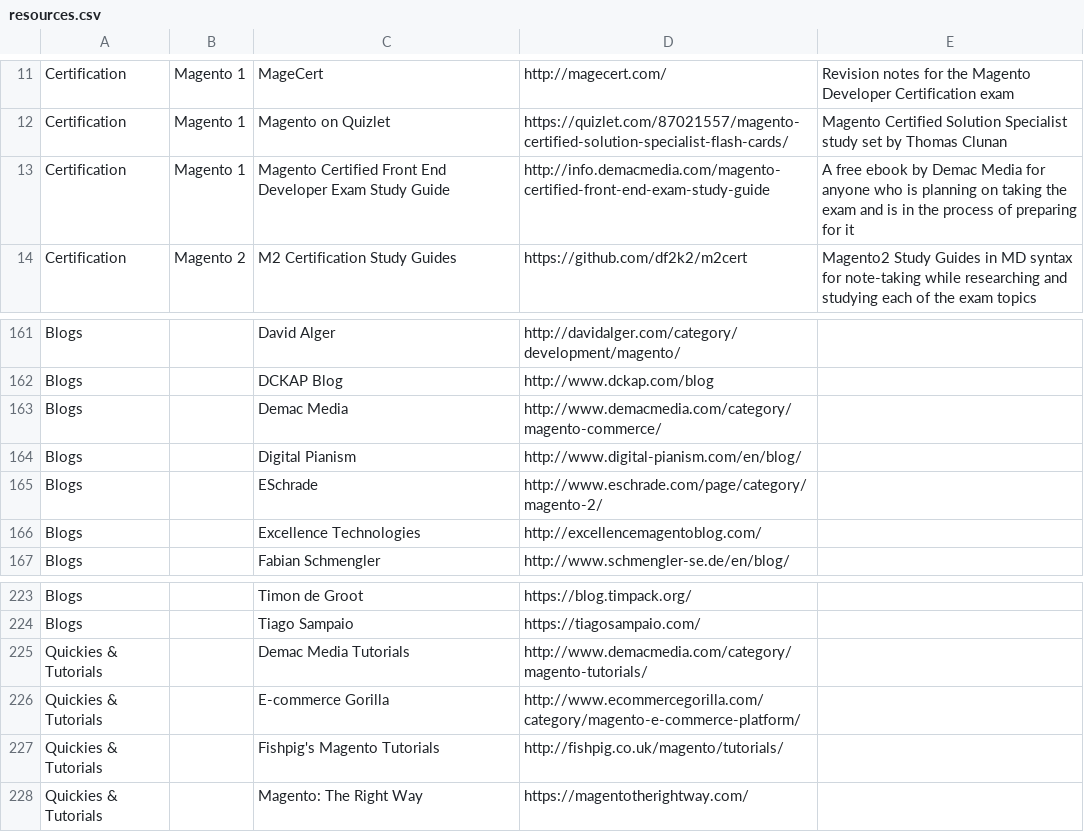
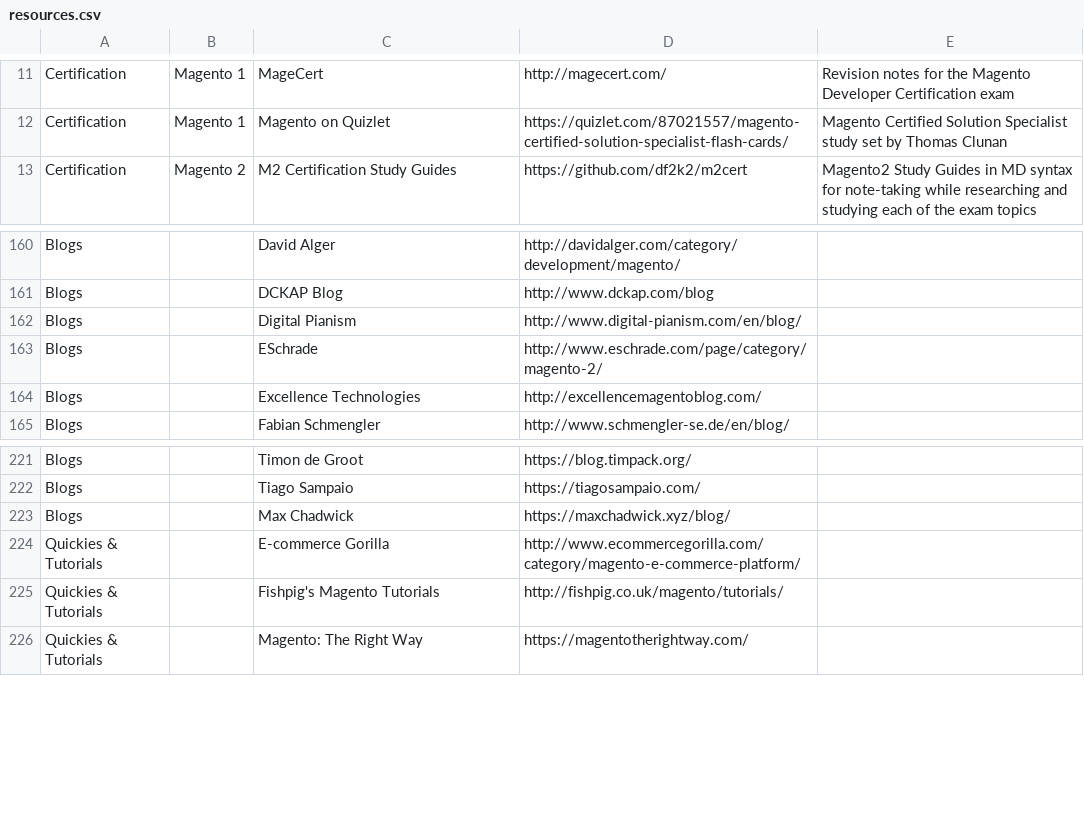
Before and after one commit to BMaksimovic/M2ResManage, a CSV file: resources.csv, drawn as a sheet; only a part is shown, gaps mark what is left out.

Commit message:
Add Max Chadwick's blog and remove Demac's outdated content

```diff
--- a/resources.csv
+++ b/resources.csv
@@ -12,3 +12,2 @@ Certification,Magento 1,MageCert,http://magecert.com/,Revision notes for the Mag
 Certification,Magento 1,Magento on Quizlet,https://quizlet.com/87021557/magento-certified-solution-specialist-flash-cards/,Magento Certified Solution Specialist study set by Thomas Clunan
-Certification,Magento 1,Magento Certified Front End Developer Exam Study Guide,http://info.demacmedia.com/magento-certified-front-end-exam-study-guide,A free ebook by Demac Media for anyone who is planning on taking the exam and is in the process of preparing for it
 Certification,Magento 2,M2 Certification Study Guides,https://github.com/df2k2/m2cert,Magento2 Study Guides in MD syntax for note-taking while researching and studying each of the exam topics
@@ -162,3 +161,2 @@ Blogs,,David Alger,http://davidalger.com/category/development/magento/,
 Blogs,,DCKAP Blog,http://www.dckap.com/blog,
-Blogs,,Demac Media,http://www.demacmedia.com/category/magento-commerce/,
 Blogs,,Digital Pianism,http://www.digital-pianism.com/en/blog/,
@@ -224,3 +222,3 @@ Blogs,,Timon de Groot,https://blog.timpack.org/,
 Blogs,,Tiago Sampaio,https://tiagosampaio.com/,
-Quickies & Tutorials,,Demac Media Tutorials,http://www.demacmedia.com/category/magento-tutorials/,
+Blogs,,Max Chadwick,https://maxchadwick.xyz/blog/,
 Quickies & Tutorials,,E-commerce Gorilla,http://www.ecommercegorilla.com/category/magento-e-commerce-platform/,
```
Also changed, not shown: 1 other file.
